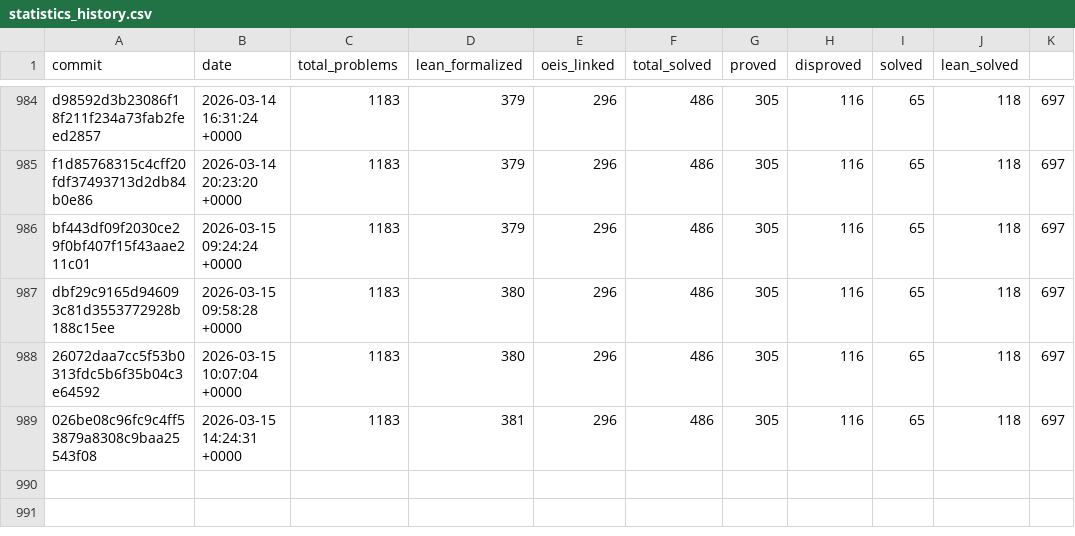
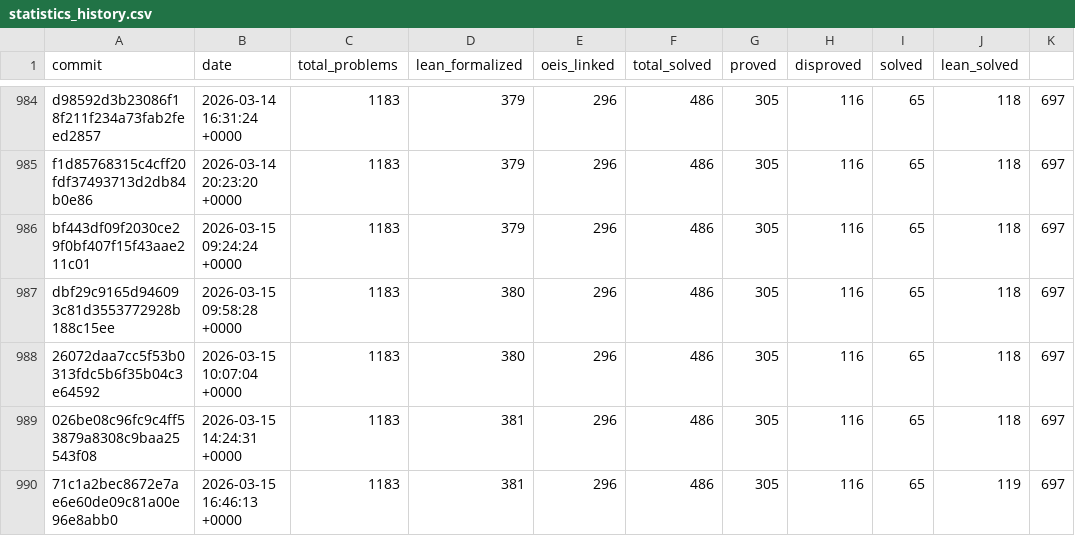
Before and after one commit to teorth/erdosproblems, a CSV file: data/statistics_history.csv, drawn as a sheet; only a part is shown, gaps mark what is left out.

```diff
--- a/data/statistics_history.csv
+++ b/data/statistics_history.csv
@@ -989 +989,2 @@ dbf29c9165d946093c81d3553772928b188c15ee,2026-03-15 09:58:28 +0000,1183,380,296,
 026be08c96fc9c4ff53879a8308c9baa25543f08,2026-03-15 14:24:31 +0000,1183,381,296,486,305,116,65,118,697
+71c1a2bec8672e7ae6e60de09c81a00e96e8abb0,2026-03-15 16:46:13 +0000,1183,381,296,486,305,116,65,119,697
```
Also changed, not shown: 3 other files.
